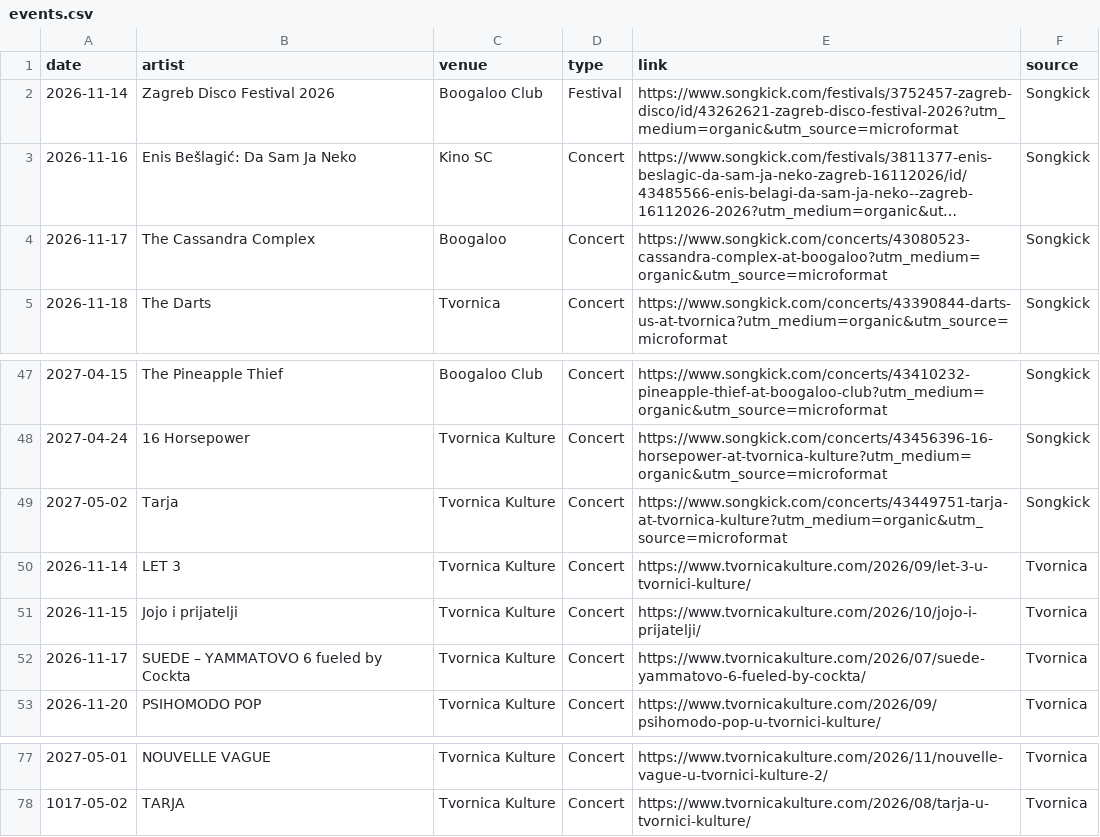
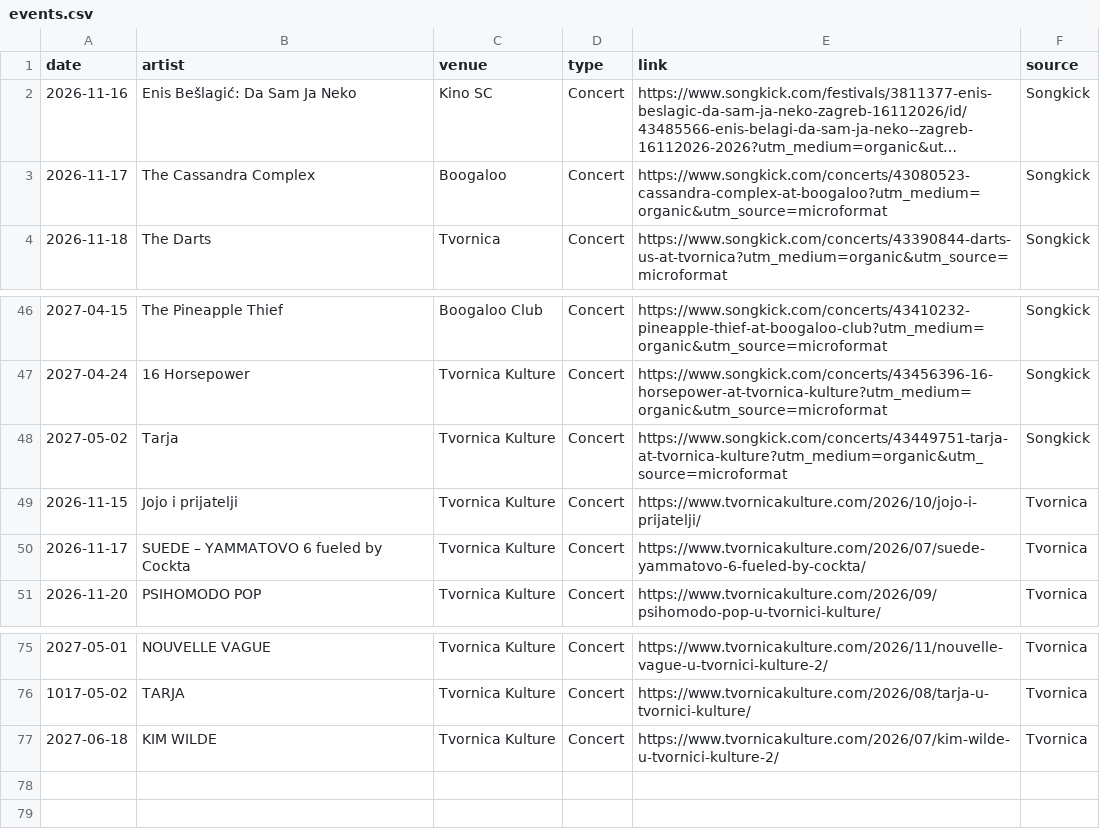
Before and after one commit to Marcellus12/zg_concerts, a CSV file: events.csv, drawn as a sheet; only a part is shown, gaps mark what is left out; long unchanged cells end in …; removed rows and columns are numbered as before the commit, all else as after; the diff names each change by its address in the sheet, - before the commit and + after, or states it on an @@ line.

```diff
--- a/events.csv
+++ b/events.csv
-row 2: 2026-11-14 | Zagreb Disco Festival 2026 | Boogaloo Club | Festival | https://www.songkick.com/festivals/3752457-zagreb-disco/id/43262621-zagreb-disco-festival-2026?utm_medium=organic&utm_source=microformat | Songkick
-row 50: 2026-11-14 | LET 3 | Tvornica Kulture | Concert | https://www.tvornicakulture.com/2026/09/let-3-u-tvornici-kulture/ | Tvornica
+row 77: 2027-06-18 | KIM WILDE | Tvornica Kulture | Concert | https://www.tvornicakulture.com/2026/07/kim-wilde-u-tvornici-kulture-2/ | Tvornica
```
Also changed, not shown: 2 other files.
